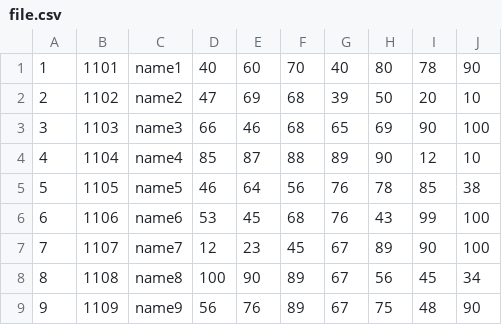
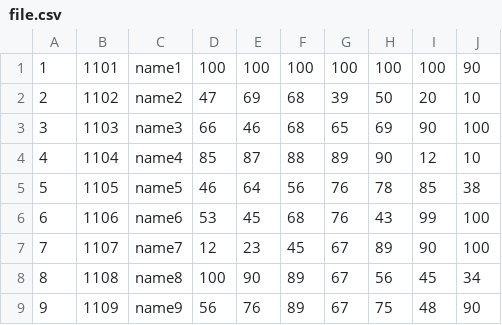
Before and after one commit to sashuu6/cet-mca-s4-sd_lab, a CSV file: test-cycle-1/student_calc/file.csv, drawn as a sheet.

Commit message:
final stage student calc

```diff
--- a/test-cycle-1/student_calc/file.csv
+++ b/test-cycle-1/student_calc/file.csv
@@ -1,2 +1,2 @@
-1,1101,name1,40,60,70,40,80,78,90
+1,1101,name1,100,100,100,100,100,100,90
 2,1102,name2,47,69,68,39,50,20,10
```
Also changed, not shown: 2 other files.
